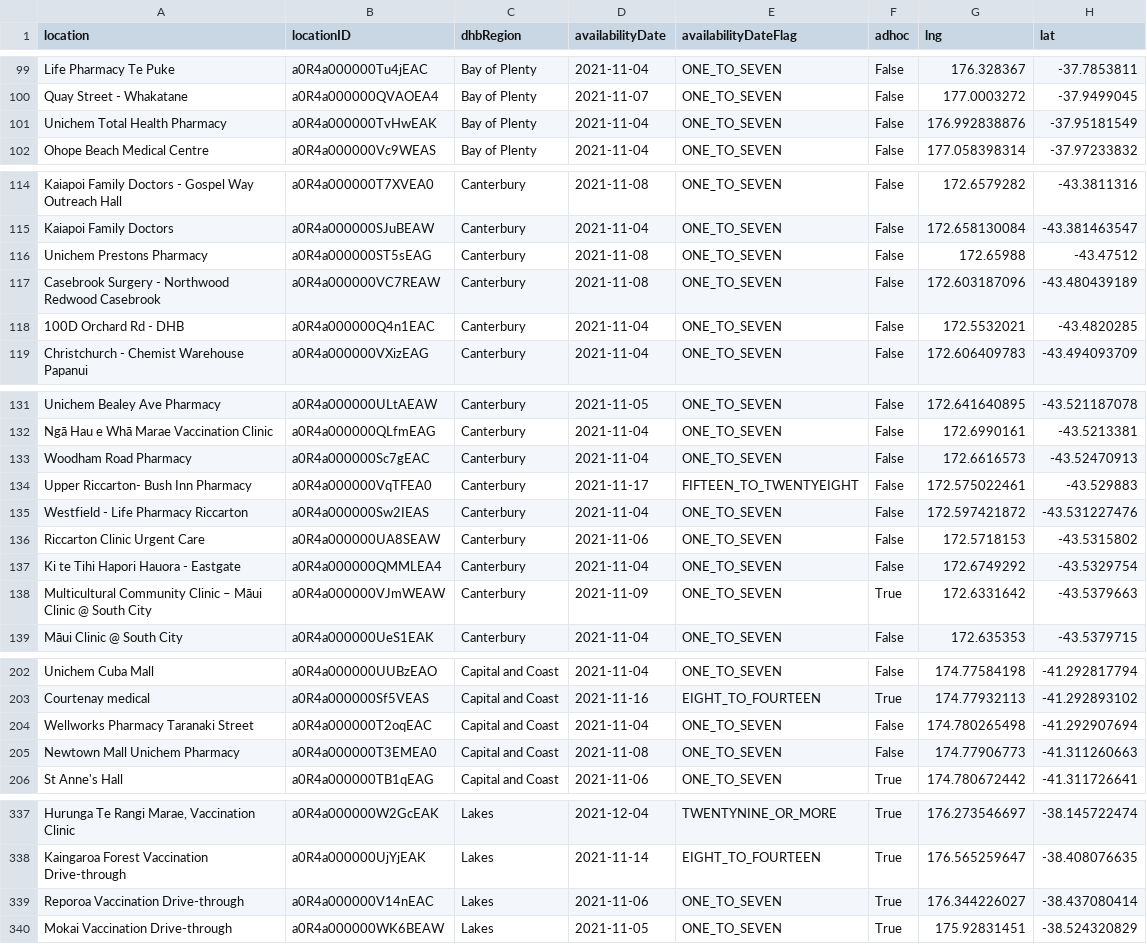
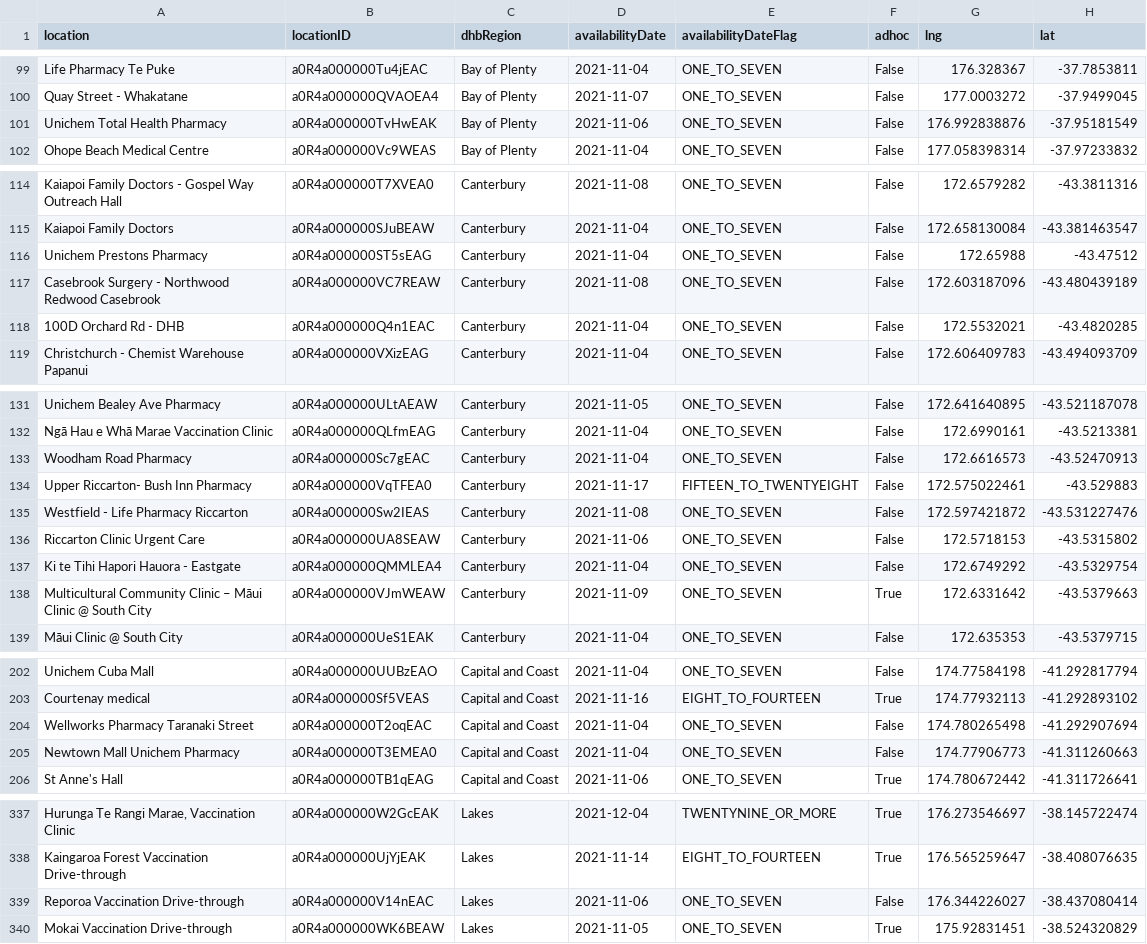
Before and after one commit to UoA-eResearch/nz-covid19-data-auto, a CSV file: vaccinations/bookmyvaccine.csv, drawn as a sheet; only a part is shown, gaps mark what is left out; the diff covers the shown part only; the diff names each change by its address in the sheet, - before the commit and + after, or states it on an @@ line.

```diff
--- a/vaccinations/bookmyvaccine.csv
+++ b/vaccinations/bookmyvaccine.csv
-D101 (availabilityDate): 2021-11-04
+D101 (availabilityDate): 2021-11-06
-D116 (availabilityDate): 2021-11-08
+D116 (availabilityDate): 2021-11-04
-D135 (availabilityDate): 2021-11-04
+D135 (availabilityDate): 2021-11-08
-D205 (availabilityDate): 2021-11-08
+D205 (availabilityDate): 2021-11-04
-F339 (adhoc): True
+F339 (adhoc): False
```
Also changed, not shown: 1 moved row and 15 edited cells elsewhere in this file, vaccinations/healthpoint_locations.csv, 2 other files.
